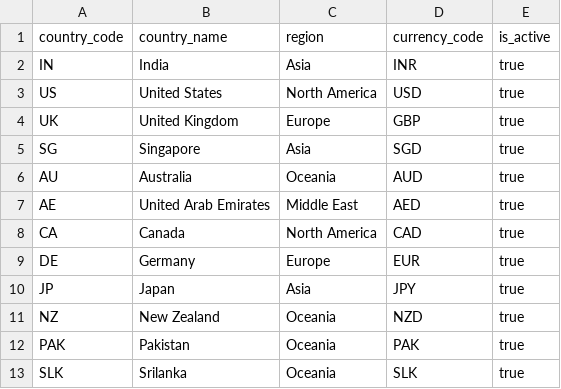
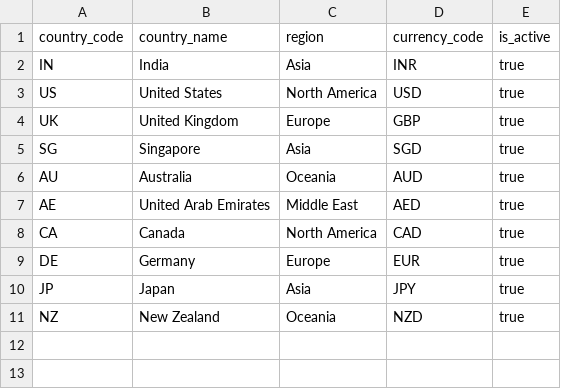
Before and after one commit to RajeshGit1530/retailpulse-analytics, a CSV file: seeds/country_codes.csv, drawn as a sheet; the diff names each change by its address in the sheet, - before the commit and + after, or states it on an @@ line.

```diff
--- a/seeds/country_codes.csv
+++ b/seeds/country_codes.csv
-row 12: PAK | Pakistan | Oceania | PAK | true
-row 13: SLK | Srilanka | Oceania | SLK | true
```
Also changed, not shown: 7 other files.
